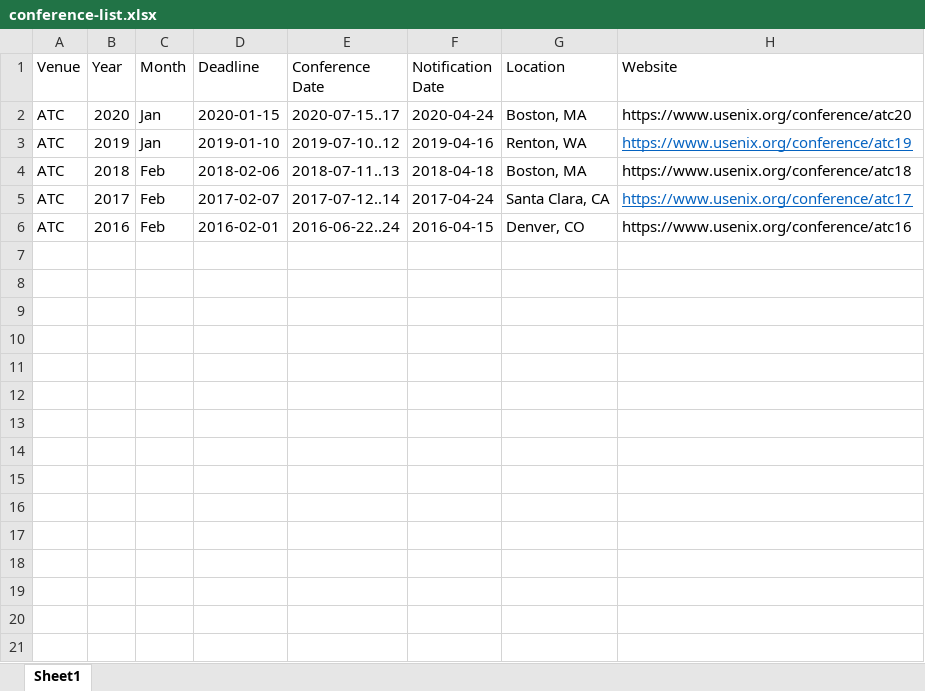
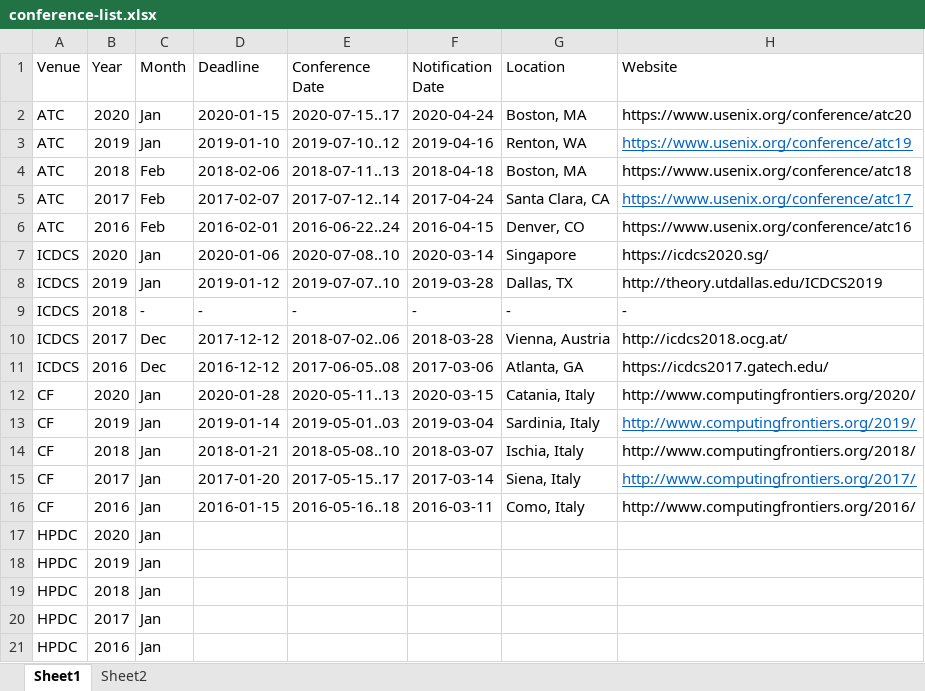
Before and after one commit to mingzhe-zhang/mingzhe-zhang.github.io, an Excel workbook: files/conference-list.xlsx, sheet Sheet1, drawn as a sheet; values as stored, in another font and other column widths than the file's, no borders; the diff names each change by its address in the sheet, - before the commit and + after, or states it on an @@ line.

```diff
--- a/files/conference-list.xlsx (sheet Sheet1)
+++ b/files/conference-list.xlsx (sheet Sheet1)
+sheet tab: Sheet2
+row 7: ICDCS | 2020 | Jan | 2020-01-06 | 2020-07-08..10 | 2020-03-14 | Singapore | https://icdcs2020.sg/
+row 8: ICDCS | 2019 | Jan | 2019-01-12 | 2019-07-07..10 | 2019-03-28 | Dallas, TX | http://theory.utdallas.edu/ICDCS2019
+row 9: ICDCS | 2018 | - | - | - | - | - | -
+row 10: ICDCS | 2017 | Dec | 2017-12-12 | 2018-07-02..06 | 2018-03-28 | Vienna, Austria | http://icdcs2018.ocg.at/
+row 11: ICDCS | 2016 | Dec | 2016-12-12 | 2017-06-05..08 | 2017-03-06 | Atlanta, GA | https://icdcs2017.gatech.edu/
+row 12: CF | 2020 | Jan | 2020-01-28 | 2020-05-11..13 | 2020-03-15 | Catania, Italy | http://www.computingfrontiers.org/2020/
+row 13: CF | 2019 | Jan | 2019-01-14 | 2019-05-01..03 | 2019-03-04 | Sardinia, Italy | http://www.computingfrontiers.org/2019/
+row 14: CF | 2018 | Jan | 2018-01-21 | 2018-05-08..10 | 2018-03-07 | Ischia, Italy | http://www.computingfrontiers.org/2018/
+row 15: CF | 2017 | Jan | 2017-01-20 | 2017-05-15..17 | 2017-03-14 | Siena, Italy | http://www.computingfrontiers.org/2017/
+row 16: CF | 2016 | Jan | 2016-01-15 | 2016-05-16..18 | 2016-03-11 | Como, Italy | http://www.computingfrontiers.org/2016/
+row 17: HPDC | 2020 | Jan
+row 18: HPDC | 2019 | Jan
+row 19: HPDC | 2018 | Jan
+row 20: HPDC | 2017 | Jan
+row 21: HPDC | 2016 | Jan
```
Also changed, not shown: 2 other files.
